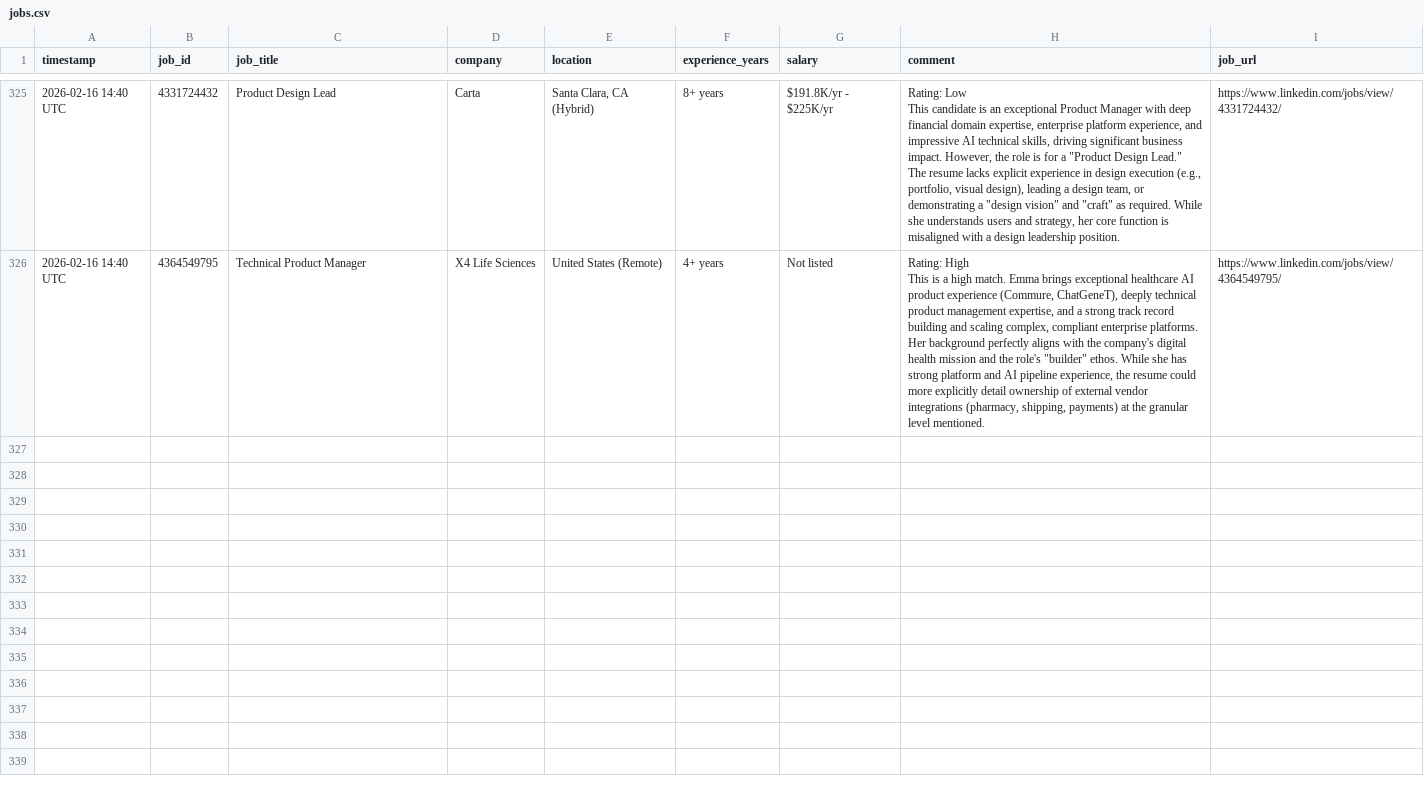
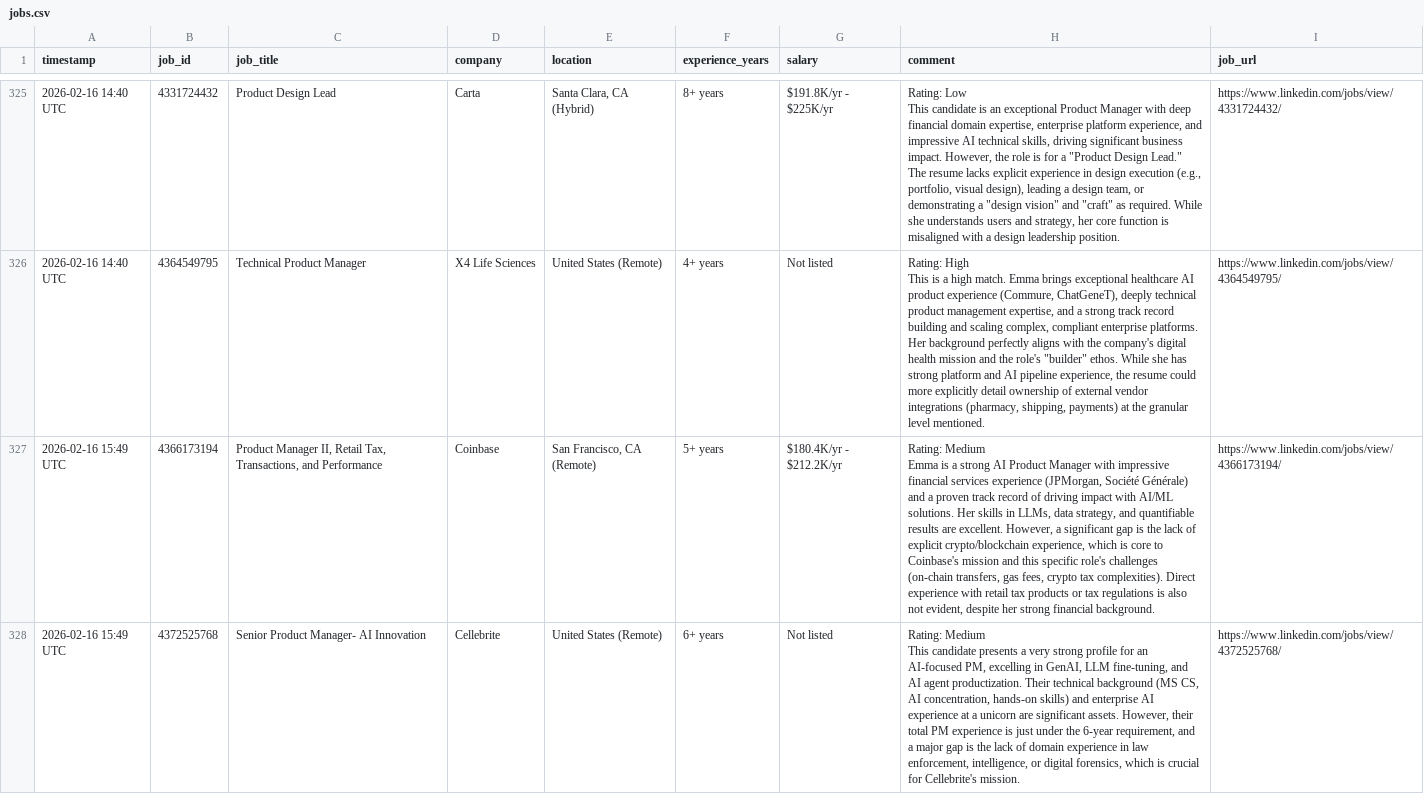
Before and after one commit to emmayisun/linkedin-job-tracker, a CSV file: jobs.csv, drawn as a sheet; only a part is shown, gaps mark what is left out; ↵ is a line break in a cell; the diff covers the shown part only; the diff names each change by its address in the sheet, - before the commit and + after, or states it on an @@ line.

```diff
--- a/jobs.csv
+++ b/jobs.csv
+row 327: 2026-02-16 15:49 UTC | 4366173194 | Product Manager II, Retail Tax, Transactions, and Performance | Coinbase | San Francisco, CA (Remote) | 5+ years | $180.4K/yr - $212.2K/yr | Rating: Medium ↵ Emma is a strong AI Product Manager with impressive financial services experience (JPMorgan, Société Générale) and a proven track record of driving impact with AI/ML solutions. Her skills in LLMs, data strategy, and quantifiable results are excellent. However, a significant gap is the lack of explicit crypto/blockchain experience, which is core to Coinbase's mission and this specific role's challenges (on-chain transfers, gas fees, crypto tax complexities). Direct experience with retail tax products or tax regulations is also not evident, despite her strong financial background. | https://www.linkedin.com/jobs/view/4366173194/
+row 328: 2026-02-16 15:49 UTC | 4372525768 | Senior Product Manager- AI Innovation | Cellebrite | United States (Remote) | 6+ years | Not listed | Rating: Medium ↵ This candidate presents a very strong profile for an AI-focused PM, excelling in GenAI, LLM fine-tuning, and AI agent productization. Their technical background (MS CS, AI concentration, hands-on skills) and enterprise AI experience at a unicorn are significant assets. However, their total PM experience is just under the 6-year requirement, and a major gap is the lack of domain experience in law enforcement, intelligence, or digital forensics, which is crucial for Cellebrite's mission. | https://www.linkedin.com/jobs/view/4372525768/
```
Also changed, not shown: 6 added rows elsewhere in this file.
